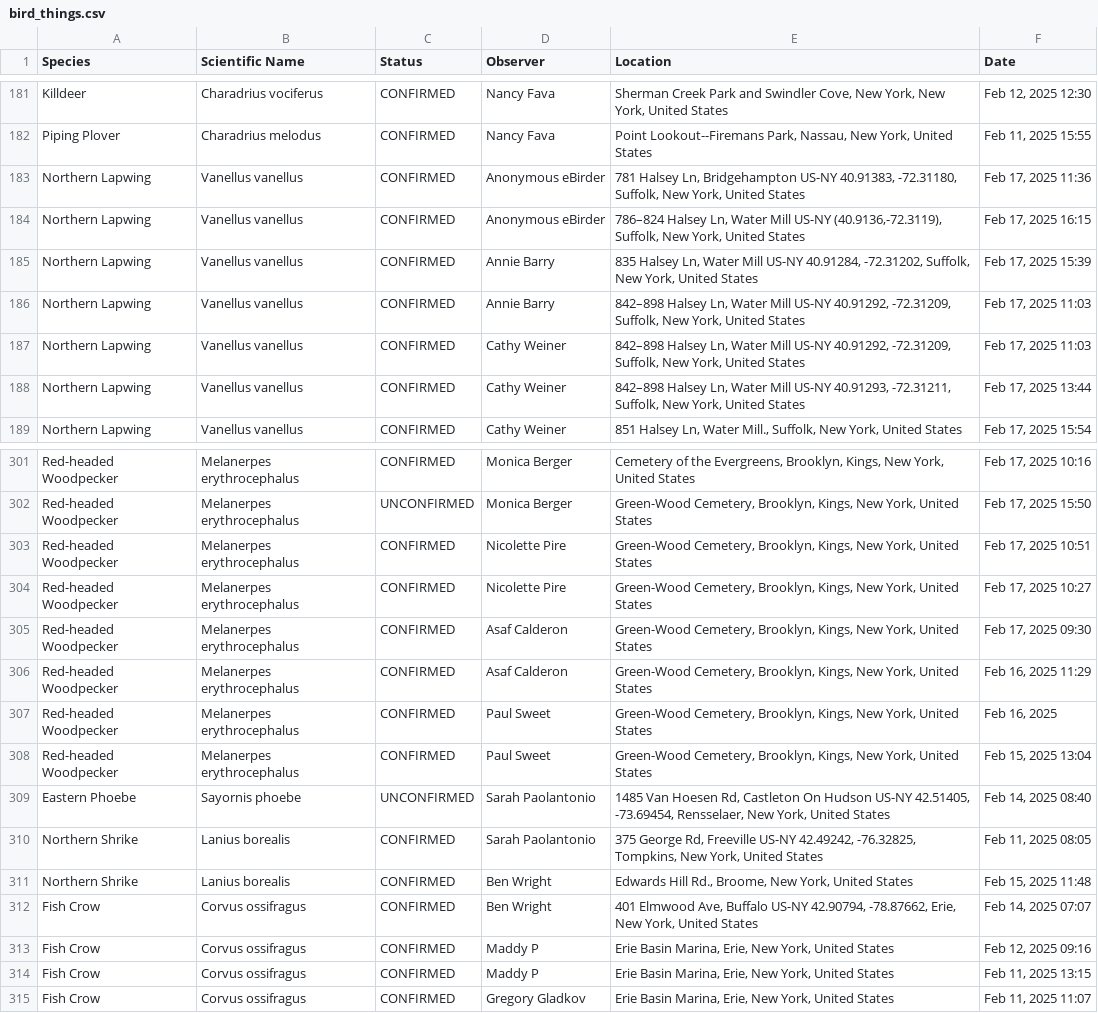
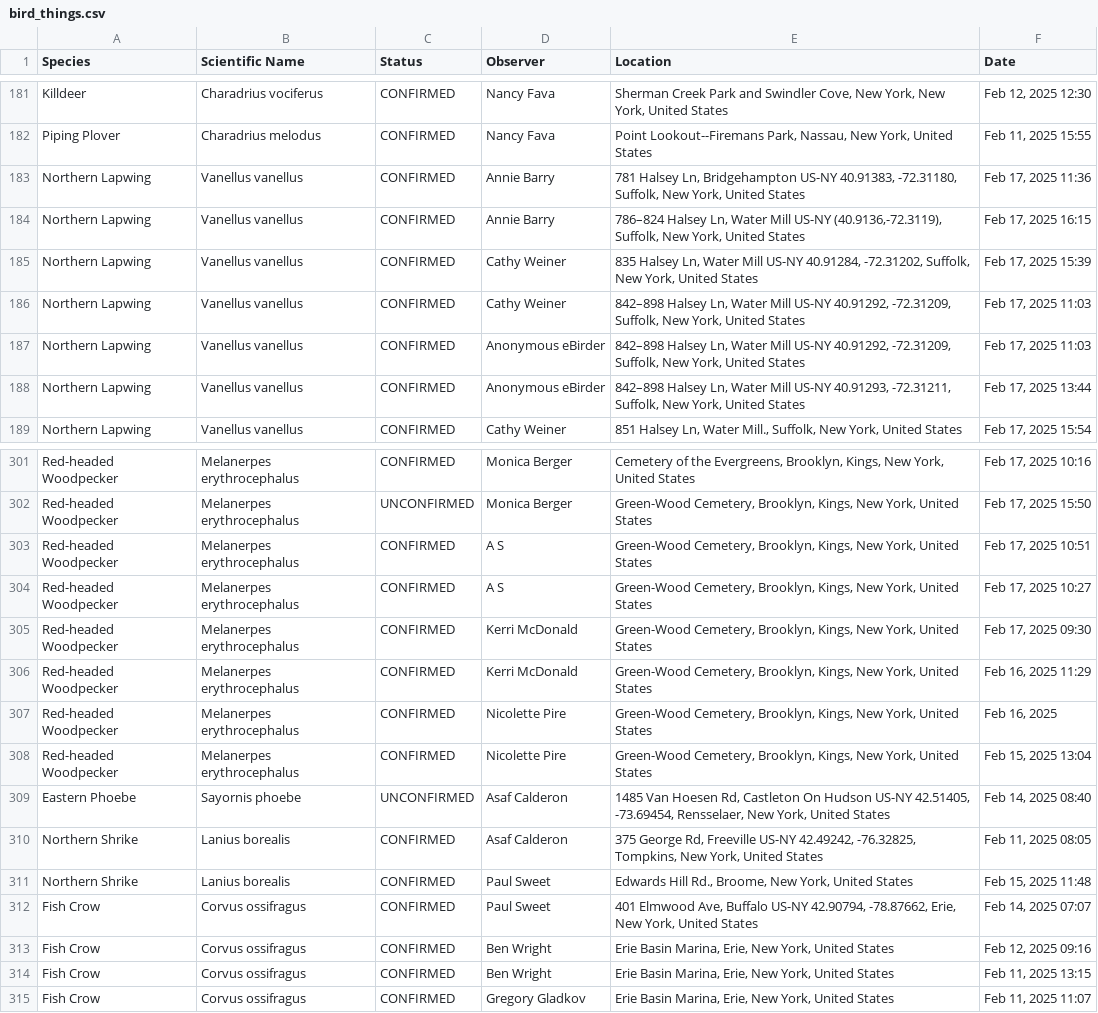
Before and after one commit to amethystmart/bird_stuff, a CSV file: bird_things.csv, drawn as a sheet; only a part is shown, gaps mark what is left out; removed rows and columns are numbered as before the commit, all else as after; the diff covers the shown part only; the diff names each change by its address in the sheet, - before the commit and + after, or states it on an @@ line.

```diff
--- a/bird_things.csv
+++ b/bird_things.csv
-D183:D184 (Observer): Anonymous eBirder
+D183:D184 (Observer): Annie Barry
-D185 (Observer): Annie Barry
+D185 (Observer): Cathy Weiner
-row 186: Northern Lapwing | Vanellus vanellus | CONFIRMED | Annie Barry | 842–898 Halsey Ln, Water Mill US-NY 40.91292, -72.31209, Suffolk, New York, United States | Feb 17, 2025 11:03
+row 187: Northern Lapwing | Vanellus vanellus | CONFIRMED | Anonymous eBirder | 842–898 Halsey Ln, Water Mill US-NY 40.91292, -72.31209, Suffolk, New York, United States | Feb 17, 2025 11:03
-D188 (Observer): Cathy Weiner
+D188 (Observer): Anonymous eBirder
-D303:D304 (Observer): Nicolette Pire
+D303:D304 (Observer): A S
-D305:D306 (Observer): Asaf Calderon
+D305:D306 (Observer): Kerri McDonald
-D307:D308 (Observer): Paul Sweet
+D307:D308 (Observer): Nicolette Pire
-D309:D310 (Observer): Sarah Paolantonio
+D309:D310 (Observer): Asaf Calderon
-D311:D312 (Observer): Ben Wright
+D311:D312 (Observer): Paul Sweet
-D313:D314 (Observer): Maddy P
+D313:D314 (Observer): Ben Wright
```
Also changed, not shown: 1 moved row and 74 edited cells elsewhere in this file.
